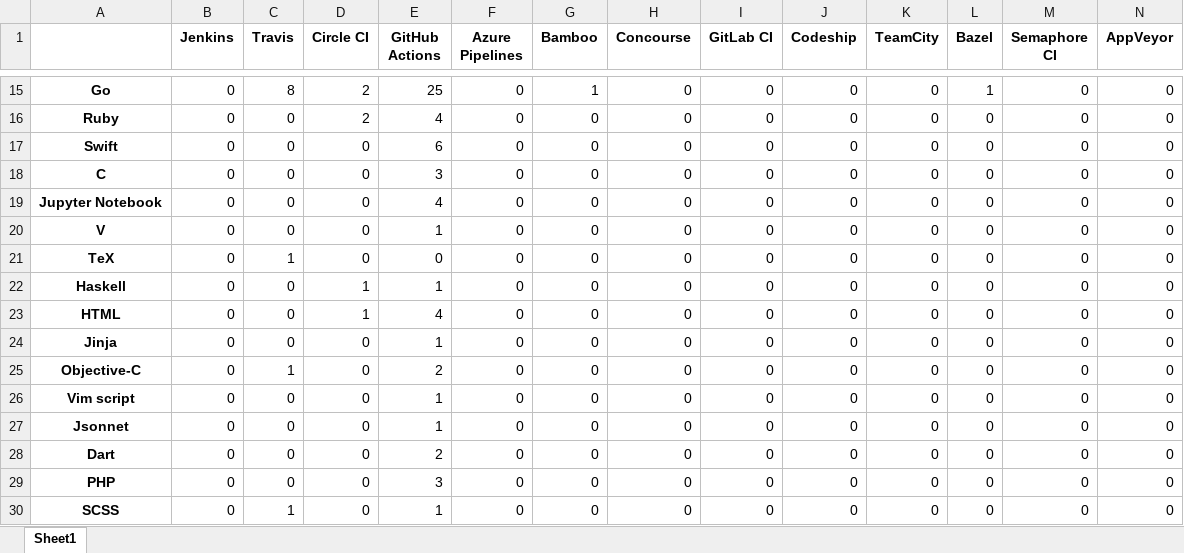
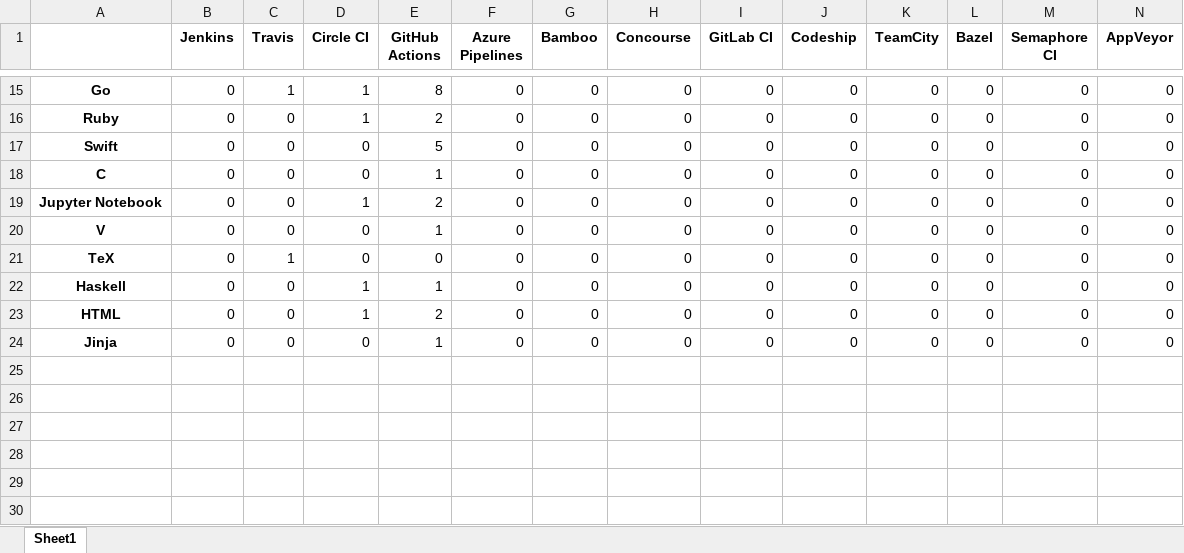
Before and after one commit to jorcontrerasp/BuscadorCIRepos, an Excel workbook: results/lenguajes_github.xlsx, sheet Sheet1, drawn as a sheet; only a part is shown, gaps mark what is left out; values as stored, in another font and other column widths than the file's, no borders; the diff covers the shown part only; the diff names each change by its address in the sheet, - before the commit and + after, or states it on an @@ line.

```diff
--- a/results/lenguajes_github.xlsx (sheet Sheet1)
+++ b/results/lenguajes_github.xlsx (sheet Sheet1)
-C15 (Travis): 8
+C15 (Travis): 1
-D15:D16 (Circle CI): 2
+D15:D16 (Circle CI): 1
-E15 (GitHub Actions): 25
+E15 (GitHub Actions): 8
-G15 (Bamboo): 1
+G15 (Bamboo): 0
-L15 (Bazel): 1
+L15 (Bazel): 0
-E16 (GitHub Actions): 4
+E16 (GitHub Actions): 2
-E17 (GitHub Actions): 6
+E17 (GitHub Actions): 5
-E18 (GitHub Actions): 3
+E18 (GitHub Actions): 1
-D19 (Circle CI): 0
+D19 (Circle CI): 1
-E19 (GitHub Actions): 4
+E19 (GitHub Actions): 2
-E23 (GitHub Actions): 4
+E23 (GitHub Actions): 2
-row 25: Objective-C | 0 | 1 | 0 | 2 | 0 | 0 | 0 | 0 | 0 | 0 | 0 | 0 | 0
-row 26: Vim script | 0 | 0 | 0 | 1 | 0 | 0 | 0 | 0 | 0 | 0 | 0 | 0 | 0
-row 27: Jsonnet | 0 | 0 | 0 | 1 | 0 | 0 | 0 | 0 | 0 | 0 | 0 | 0 | 0
-row 28: Dart | 0 | 0 | 0 | 2 | 0 | 0 | 0 | 0 | 0 | 0 | 0 | 0 | 0
-row 29: PHP | 0 | 0 | 0 | 3 | 0 | 0 | 0 | 0 | 0 | 0 | 0 | 0 | 0
-row 30: SCSS | 0 | 1 | 0 | 1 | 0 | 0 | 0 | 0 | 0 | 0 | 0 | 0 | 0
```
Also changed, not shown: 29 edited cells elsewhere in this sheet, results/contadores.xlsx, results/resultados_github.xlsx, 8 other files.
